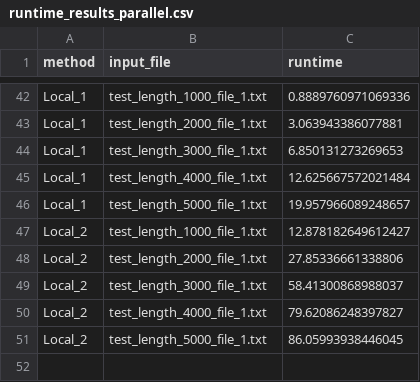
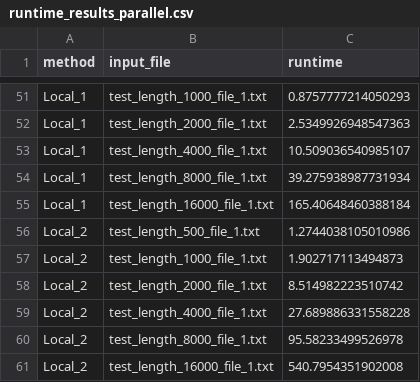
Before and after one commit to KuleenS/genomics_project, a CSV file: runtime_results_parallel.csv, drawn as a sheet; only a part is shown, gaps mark what is left out; removed rows and columns are numbered as before the commit, all else as after; the diff covers the shown part only; the diff names each change by its address in the sheet, - before the commit and + after, or states it on an @@ line.

```diff
--- a/runtime_results_parallel.csv
+++ b/runtime_results_parallel.csv
-C51 (runtime): 0.8889760971069336
+C51 (runtime): 0.8757777214050293
-C52 (runtime): 3.063943386077881
+C52 (runtime): 2.5349926948547363
-row 44: Local_1 | test_length_3000_file_1.txt | 6.850131273269653
-C53 (runtime): 12.625667572021484
+C53 (runtime): 10.509036540985107
-B54 (input_file): test_length_5000_file_1.txt
+B54 (input_file): test_length_8000_file_1.txt
-C54 (runtime): 19.957966089248657
+C54 (runtime): 39.275938987731934
+row 55: Local_1 | test_length_16000_file_1.txt | 165.40648460388184
+row 56: Local_2 | test_length_500_file_1.txt | 1.2744038105010986
-C57 (runtime): 12.878182649612427
+C57 (runtime): 1.902717113494873
-C58 (runtime): 27.85336661338806
+C58 (runtime): 8.514982223510742
-row 49: Local_2 | test_length_3000_file_1.txt | 58.41300868988037
-C59 (runtime): 79.62086248397827
+C59 (runtime): 27.689886331558228
-B60 (input_file): test_length_5000_file_1.txt
+B60 (input_file): test_length_8000_file_1.txt
-C60 (runtime): 86.05993938446045
+C60 (runtime): 95.58233499526978
+row 61: Local_2 | test_length_16000_file_1.txt | 540.7954351902008
```
Also changed, not shown: 17 added rows, 8 removed rows and 40 edited cells elsewhere in this file, runtime_results_not_parallel.csv, 8 other files.
